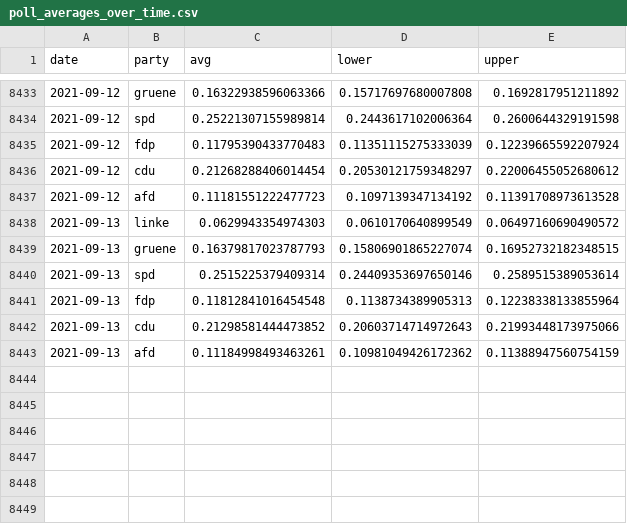
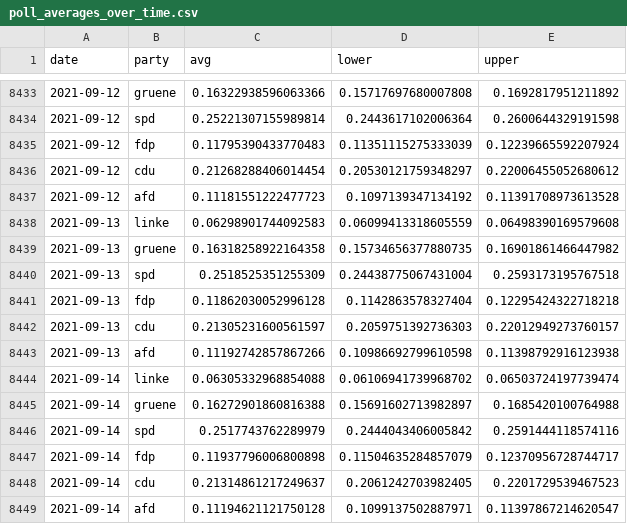
Before and after one commit to thisismactan/Germany-2021, a CSV file: shiny-app/data/poll_averages_over_time.csv, drawn as a sheet; only a part is shown, gaps mark what is left out; removed rows and columns are numbered as before the commit, all else as after; the diff names each change by its address in the sheet, - before the commit and + after, or states it on an @@ line.

```diff
--- a/shiny-app/data/poll_averages_over_time.csv
+++ b/shiny-app/data/poll_averages_over_time.csv
-row 8438: 2021-09-13 | linke | 0.0629943354974303 | 0.0610170640899549 | 0.06497160690490572
-row 8439: 2021-09-13 | gruene | 0.16379817023787793 | 0.15806901865227074 | 0.16952732182348515
-row 8440: 2021-09-13 | spd | 0.2515225379409314 | 0.24409353697650146 | 0.2589515389053614
-row 8441: 2021-09-13 | fdp | 0.11812841016454548 | 0.1138734389905313 | 0.12238338133855964
-row 8442: 2021-09-13 | cdu | 0.21298581444473852 | 0.20603714714972643 | 0.21993448173975066
-row 8443: 2021-09-13 | afd | 0.11184998493463261 | 0.10981049426172362 | 0.11388947560754159
+row 8438: 2021-09-13 | linke | 0.06298901744092583 | 0.06099413318605559 | 0.06498390169579608
+row 8439: 2021-09-13 | gruene | 0.16318258922164358 | 0.15734656377880735 | 0.16901861466447982
+row 8440: 2021-09-13 | spd | 0.2518525351255309 | 0.24438775067431004 | 0.2593173195767518
+row 8441: 2021-09-13 | fdp | 0.11862030052996128 | 0.1142863578327404 | 0.12295424322718218
+row 8442: 2021-09-13 | cdu | 0.21305231600561597 | 0.2059751392736303 | 0.22012949273760157
+row 8443: 2021-09-13 | afd | 0.11192742857867266 | 0.10986692799610598 | 0.11398792916123938
+row 8444: 2021-09-14 | linke | 0.06305332968854088 | 0.06106941739968702 | 0.06503724197739474
+row 8445: 2021-09-14 | gruene | 0.16272901860816388 | 0.15691602713982897 | 0.1685420100764988
+row 8446: 2021-09-14 | spd | 0.2517743762289979 | 0.2444043406005842 | 0.2591444118574116
+row 8447: 2021-09-14 | fdp | 0.11937796006800898 | 0.11504635284857079 | 0.12370956728744717
+row 8448: 2021-09-14 | cdu | 0.21314861217249637 | 0.2061242703982405 | 0.2201729539467523
+row 8449: 2021-09-14 | afd | 0.11194621121750128 | 0.1099137502887971 | 0.11397867214620547
```
Also changed, not shown: data/polls_2021.csv, output/seat_summary_stats_timeline.csv, 21 other files.
